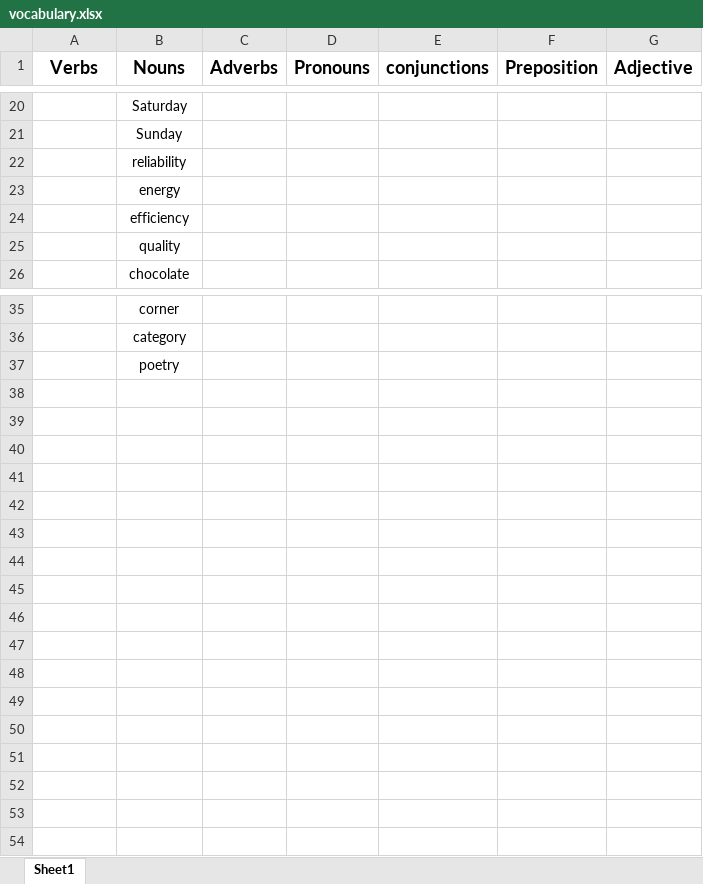
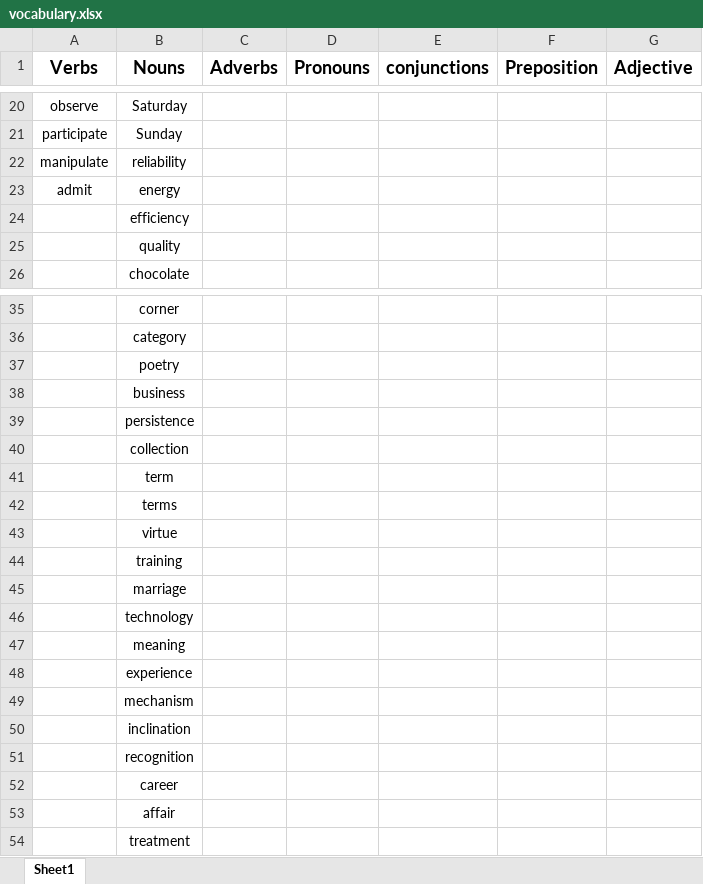
Before and after one commit to Vccccc/english, an Excel workbook: vocabulary.xlsx, sheet Sheet1, drawn as a sheet; only a part is shown, gaps mark what is left out; values as stored, in another font and other column widths than the file's, no borders; the diff covers the shown part only; the diff names each change by its address in the sheet, - before the commit and + after, or states it on an @@ line.

```diff
--- a/vocabulary.xlsx (sheet Sheet1)
+++ b/vocabulary.xlsx (sheet Sheet1)
-A20 (Verbs): (empty)
+A20 (Verbs): observe
-A21 (Verbs): (empty)
+A21 (Verbs): participate
-A22 (Verbs): (empty)
+A22 (Verbs): manipulate
-A23 (Verbs): (empty)
+A23 (Verbs): admit
+row 38:  | business
+row 39:  | persistence
+row 40:  | collection
+row 41:  | term
+row 42:  | terms
+row 43:  | virtue
+row 44:  | training
+row 45:  | marriage
+row 46:  | technology
+row 47:  | meaning
+row 48:  | experience
+row 49:  | mechanism
+row 50:  | inclination
+row 51:  | recognition
+row 52:  | career
+row 53:  | affair
+row 54:  | treatment
```
Also changed, not shown: 32 edited cells elsewhere in this sheet.
